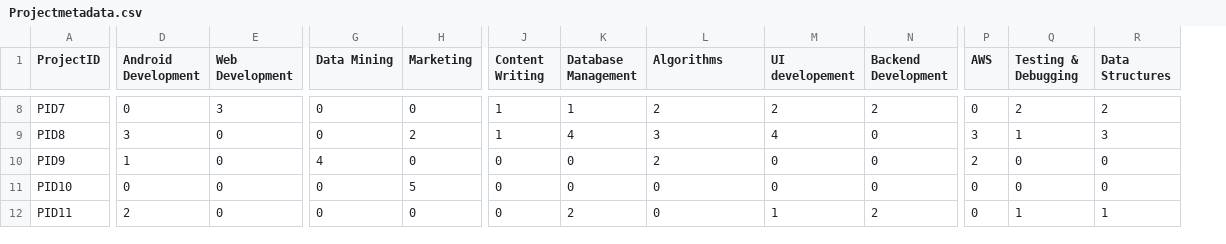
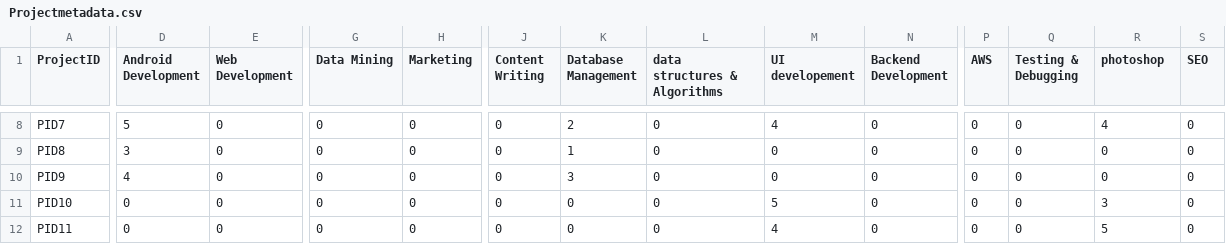
Before and after one commit to ShreyaPrasad1209/Collaboration, a CSV file: Projectmetadata.csv, drawn as a sheet; only a part is shown, gaps mark what is left out; the diff covers the shown part only; the diff names each change by its address in the sheet, - before the commit and + after, or states it on an @@ line.

```diff
--- a/Projectmetadata.csv
+++ b/Projectmetadata.csv
+column S (SEO), rows 8-12: all 0
-L1: Algorithms
+L1: data structures & Algorithms
-R1: Data Structures
+R1: photoshop
-D8 (Android Development): 0
+D8 (Android Development): 5
-E8 (Web Development): 3
+E8 (Web Development): 0
-J8:J9 (Content Writing): 1
+J8:J9 (Content Writing): 0
-K8 (Database Management): 1
+K8 (Database Management): 2
-L8 (data structures & Algorithms): 2
+L8 (data structures & Algorithms): 0
-M8 (UI developement): 2
+M8 (UI developement): 4
-N8 (Backend Development): 2
+N8 (Backend Development): 0
-Q8 (Testing & Debugging): 2
+Q8 (Testing & Debugging): 0
-R8 (photoshop): 2
+R8 (photoshop): 4
-H9 (Marketing): 2
+H9 (Marketing): 0
-K9 (Database Management): 4
+K9 (Database Management): 1
-L9 (data structures & Algorithms): 3
+L9 (data structures & Algorithms): 0
-M9 (UI developement): 4
+M9 (UI developement): 0
-P9 (AWS): 3
+P9 (AWS): 0
-Q9 (Testing & Debugging): 1
+Q9 (Testing & Debugging): 0
-R9 (photoshop): 3
+R9 (photoshop): 0
-D10 (Android Development): 1
+D10 (Android Development): 4
-G10 (Data Mining): 4
+G10 (Data Mining): 0
-K10 (Database Management): 0
+K10 (Database Management): 3
-L10 (data structures & Algorithms): 2
+L10 (data structures & Algorithms): 0
-P10 (AWS): 2
+P10 (AWS): 0
-H11 (Marketing): 5
+H11 (Marketing): 0
-M11 (UI developement): 0
+M11 (UI developement): 5
-R11 (photoshop): 0
+R11 (photoshop): 3
-D12 (Android Development): 2
+D12 (Android Development): 0
-K12 (Database Management): 2
+K12 (Database Management): 0
-M12 (UI developement): 1
+M12 (UI developement): 4
-N12 (Backend Development): 2
+N12 (Backend Development): 0
-Q12 (Testing & Debugging): 1
+Q12 (Testing & Debugging): 0
-R12 (photoshop): 1
+R12 (photoshop): 5
```
Also changed, not shown: 128 edited cells elsewhere in this file, projectdata.csv, userdata.csv, 2 other files.
